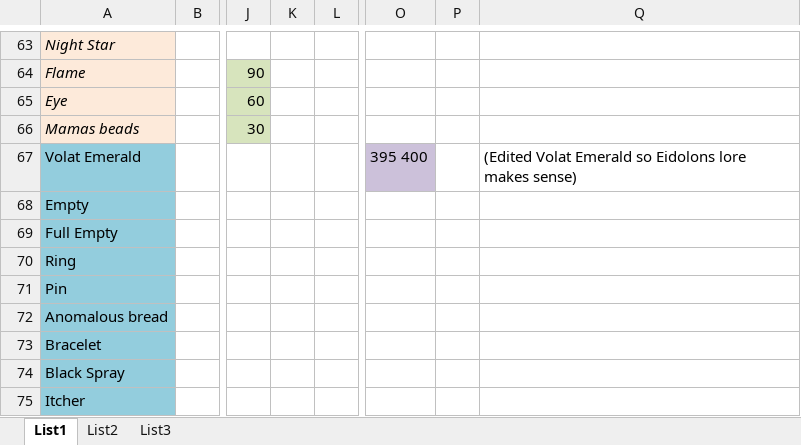
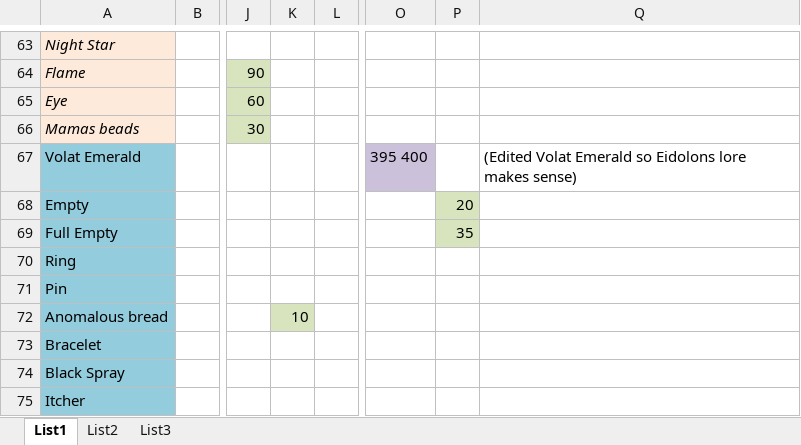
Before and after one commit to GoldsphereShill/Back-to-roots-wip, an Excel workbook: development/Hmmm_Artifact_nom_nom_nom_ahhhhhhh.xlsx, sheet List1, drawn as a sheet; only a part is shown, gaps mark what is left out; values as stored, in another font and other column widths than the file's, no borders; the diff names each change by its address in the sheet, - before the commit and + after, or states it on an @@ line.

```diff
--- a/development/Hmmm_Artifact_nom_nom_nom_ahhhhhhh.xlsx (sheet List1)
+++ b/development/Hmmm_Artifact_nom_nom_nom_ahhhhhhh.xlsx (sheet List1)
-P68: (empty)
+P68: 20
-P68:P69 fill: none
+P68:P69 fill: #D7E4BD
-P69: (empty)
+P69: 35
-K72: (empty)
+K72: 10
-K72 fill: none
+K72 fill: #D7E4BD
```
Also changed, not shown: 1 other file.
